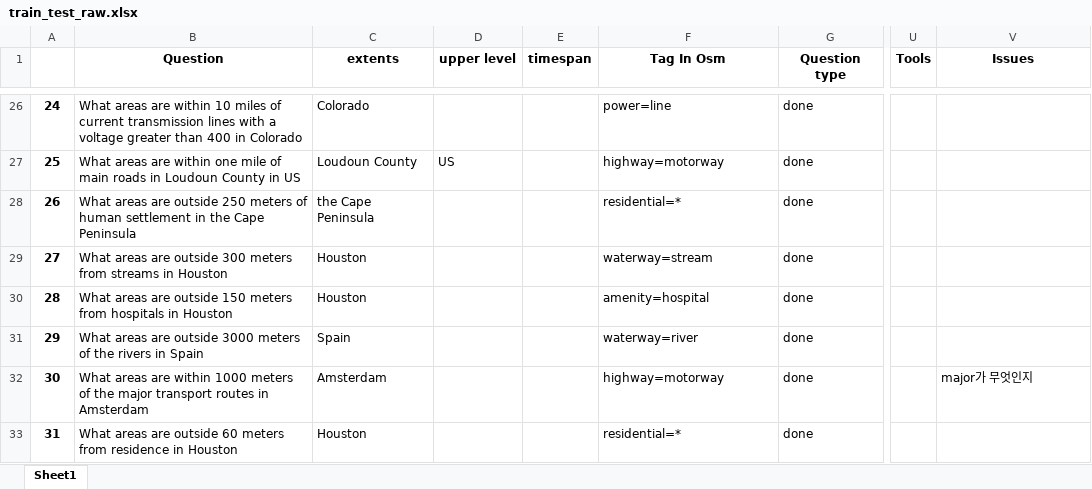
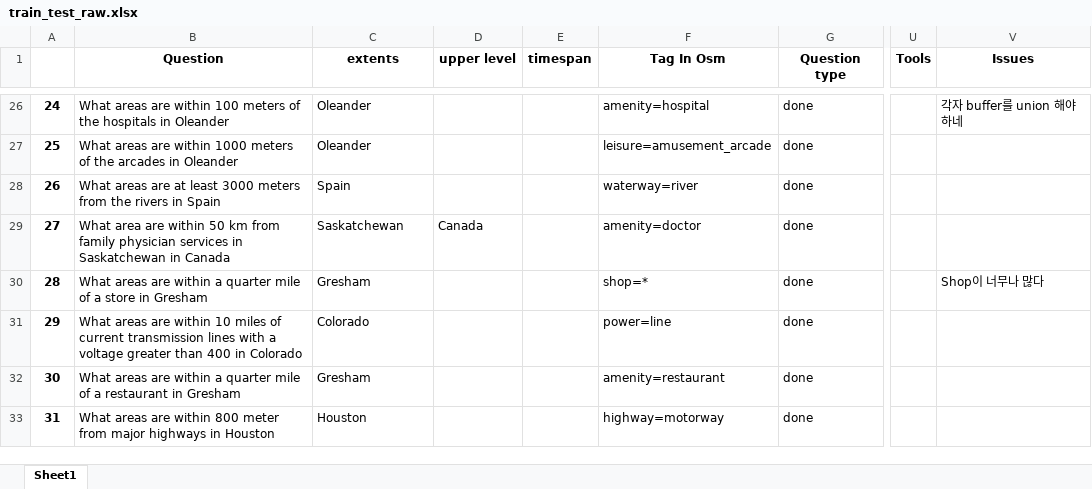
Before and after one commit to Chaeguevara/Text2Geo-flow, an Excel workbook: textToOps/data/input/train_test_raw.xlsx, sheet Sheet1, drawn as a sheet; only a part is shown, gaps mark what is left out; values as stored, in another font and other column widths than the file's, no borders; the diff covers the shown part only; the diff names each change by its address in the sheet, - before the commit and + after, or states it on an @@ line.

```diff
--- a/textToOps/data/input/train_test_raw.xlsx (sheet Sheet1)
+++ b/textToOps/data/input/train_test_raw.xlsx (sheet Sheet1)
-B26 (Question): …are within 10 miles of current transmission lines with a voltage greater than 400 in Colorado
+B26 (Question): …are within 100 meters of the hospitals in Oleander
-C26 (extents): Colorado
+C26 (extents): Oleander
-F26 (Tag In Osm): power=line
+F26 (Tag In Osm): amenity=hospital
-V26 (Issues): (empty)
+V26 (Issues): 각자 buffer를 union 해야하네
-B27 (Question): …are within one mile of main roads in Loudoun County in US
+B27 (Question): …are within 1000 meters of the arcades in Oleander
-C27 (extents): Loudoun County
+C27 (extents): Oleander
-D27 (upper level): US
+D27 (upper level): (empty)
-F27 (Tag In Osm): highway=motorway
+F27 (Tag In Osm): leisure=amusement_arcade
-B28 (Question): …areas are outside 250 meters of human settlement in the Cape Peninsula
+B28 (Question): …areas are at least 3000 meters from the rivers in Spain
-C28 (extents): the Cape Peninsula
+C28 (extents): Spain
-F28 (Tag In Osm): residential=*
+F28 (Tag In Osm): waterway=river
-B29 (Question): What areas are outside 300 meters from streams in Houston
+B29 (Question): What area are within 50 km from family physician services in Saskatchewan in Canada
-C29 (extents): Houston
+C29 (extents): Saskatchewan
-D29 (upper level): (empty)
+D29 (upper level): Canada
-F29 (Tag In Osm): waterway=stream
+F29 (Tag In Osm): amenity=doctor
-B30 (Question): …areas are outside 150 meters from hospitals in Houston
+B30 (Question): …areas are within a quarter mile of a store in Gresham
-C30 (extents): Houston
+C30 (extents): Gresham
-F30 (Tag In Osm): amenity=hospital
+F30 (Tag In Osm): shop=*
-V30 (Issues): (empty)
+V30 (Issues): Shop이 너무나 많다
-B31 (Question): …areas are outside 3000 meters of the rivers in Spain
+B31 (Question): …areas are within 10 miles of current transmission lines with a voltage greater than 400 in Colorado
-C31 (extents): Spain
+C31 (extents): Colorado
-F31 (Tag In Osm): waterway=river
+F31 (Tag In Osm): power=line
-B32 (Question): …are within 1000 meters of the major transport routes in Amsterdam
+B32 (Question): …are within a quarter mile of a restaurant in Gresham
-C32 (extents): Amsterdam
+C32 (extents): Gresham
-F32 (Tag In Osm): highway=motorway
+F32 (Tag In Osm): amenity=restaurant
-V32 (Issues): major가 무엇인지
+V32 (Issues): (empty)
-B33 (Question): …areas are outside 60 meters from residence in Houston
+B33 (Question): …areas are within 800 meter from major highways in Houston
-F33 (Tag In Osm): residential=*
+F33 (Tag In Osm): highway=motorway
```
Also changed, not shown: 796 edited cells elsewhere in this sheet, textToOps/data/input/train_test_eda.xlsx, textToOps/data/processed/eda/classification_wo_paraphrase_report.xlsx, 24 other files.
